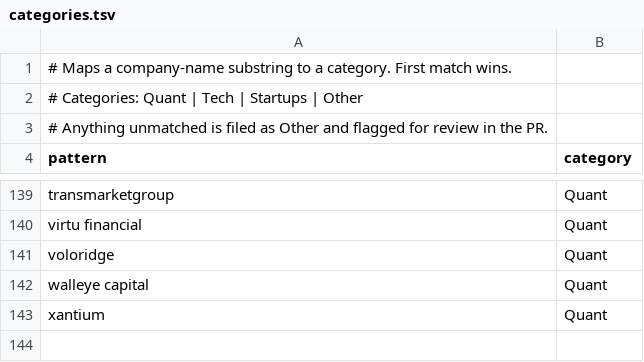
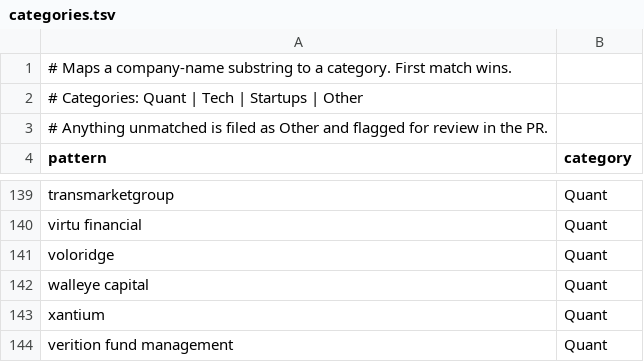
Before and after one commit to IanLeung12/2027-SWE-Intern-Postings, a TSV file: data/categories.tsv, drawn as a sheet; only a part is shown, gaps mark what is left out; the diff names each change by its address in the sheet, - before the commit and + after, or states it on an @@ line.

```diff
--- a/data/categories.tsv
+++ b/data/categories.tsv
+row 144: verition fund management | Quant
```
Also changed, not shown: data/postings.tsv, 2 other files.
